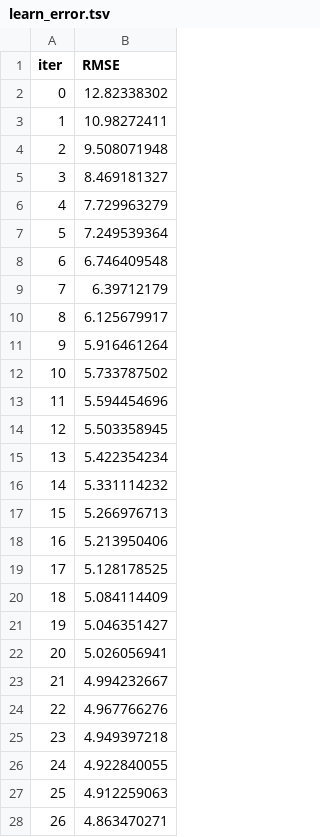
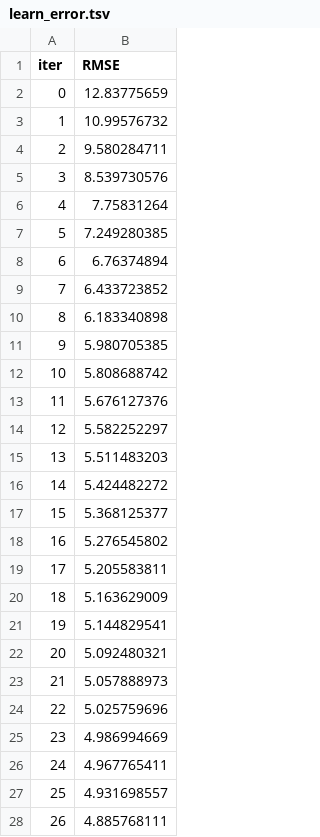
Before and after one commit to tejus15/mlproject, a TSV file: catboost_info/learn_error.tsv, drawn as a sheet; only a part is shown; the diff covers the shown part only.

```diff
--- a/catboost_info/learn_error.tsv
+++ b/catboost_info/learn_error.tsv
@@ -1,28 +1,28 @@
 iter	RMSE
-0	12.82338302
-1	10.98272411
-2	9.508071948
-3	8.469181327
-4	7.729963279
-5	7.249539364
-6	6.746409548
-7	6.39712179
-8	6.125679917
-9	5.916461264
-10	5.733787502
-11	5.594454696
-12	5.503358945
-13	5.422354234
-14	5.331114232
-15	5.266976713
-16	5.213950406
-17	5.128178525
-18	5.084114409
-19	5.046351427
-20	5.026056941
-21	4.994232667
-22	4.967766276
-23	4.949397218
-24	4.922840055
-25	4.912259063
-26	4.863470271
+0	12.83775659
+1	10.99576732
+2	9.580284711
+3	8.539730576
+4	7.75831264
+5	7.249280385
+6	6.76374894
+7	6.433723852
+8	6.183340898
+9	5.980705385
+10	5.808688742
+11	5.676127376
+12	5.582252297
+13	5.511483203
+14	5.424482272
+15	5.368125377
+16	5.276545802
+17	5.205583811
+18	5.163629009
+19	5.144829541
+20	5.092480321
+21	5.057888973
+22	5.025759696
+23	4.986994669
+24	4.967765411
+25	4.931698557
+26	4.885768111
```
Also changed, not shown: 73 edited cells elsewhere in this file, artifacts/train.csv, catboost_info/time_left.tsv, 10 other files.
